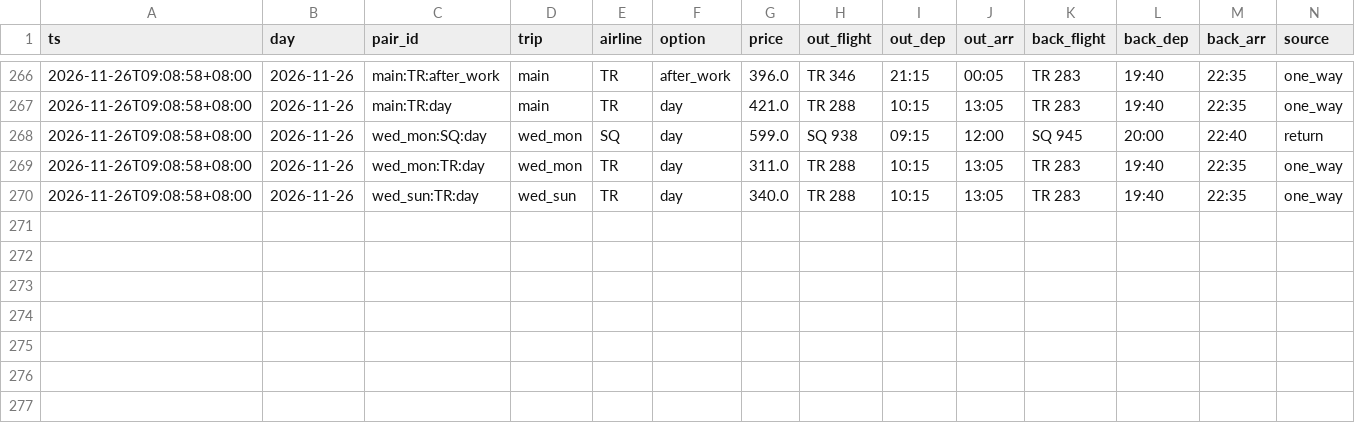
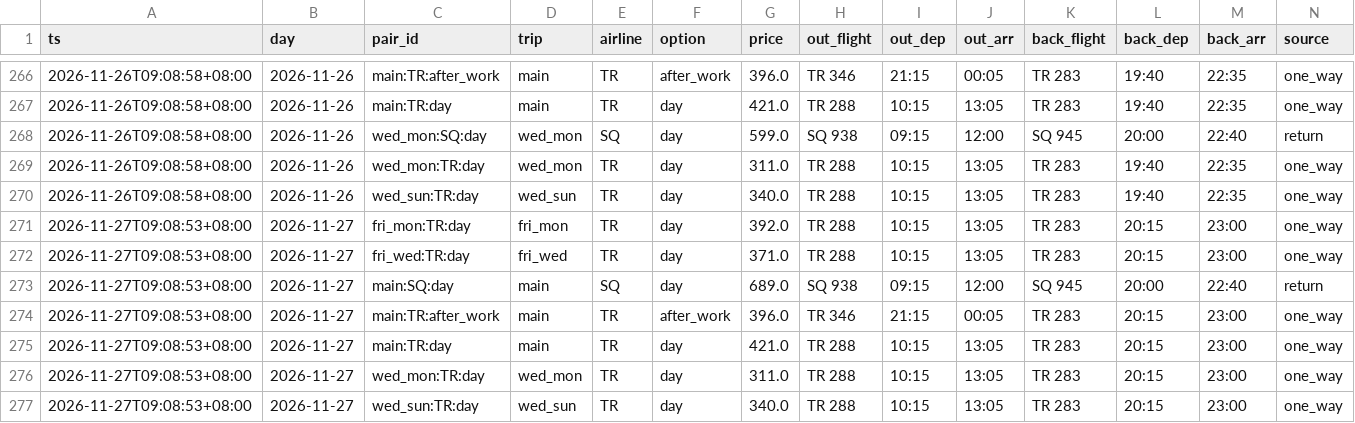
Before and after one commit to plusxjunn/jjwq-flight-tracker, a CSV file: data/prices.csv, drawn as a sheet; only a part is shown, gaps mark what is left out.

```diff
--- a/data/prices.csv
+++ b/data/prices.csv
@@ -270 +270,8 @@ ts,day,pair_id,trip,airline,option,price,out_flight,out_dep,out_arr,back_flight,
 2026-11-26T09:08:58+08:00,2026-11-26,wed_sun:TR:day,wed_sun,TR,day,340.0,TR 288,10:15,13:05,TR 283,19:40,22:35,one_way
+2026-11-27T09:08:53+08:00,2026-11-27,fri_mon:TR:day,fri_mon,TR,day,392.0,TR 288,10:15,13:05,TR 283,20:15,23:00,one_way
+2026-11-27T09:08:53+08:00,2026-11-27,fri_wed:TR:day,fri_wed,TR,day,371.0,TR 288,10:15,13:05,TR 283,20:15,23:00,one_way
+2026-11-27T09:08:53+08:00,2026-11-27,main:SQ:day,main,SQ,day,689.0,SQ 938,09:15,12:00,SQ 945,20:00,22:40,return
+2026-11-27T09:08:53+08:00,2026-11-27,main:TR:after_work,main,TR,after_work,396.0,TR 346,21:15,00:05,TR 283,20:15,23:00,one_way
+2026-11-27T09:08:53+08:00,2026-11-27,main:TR:day,main,TR,day,421.0,TR 288,10:15,13:05,TR 283,20:15,23:00,one_way
+2026-11-27T09:08:53+08:00,2026-11-27,wed_mon:TR:day,wed_mon,TR,day,311.0,TR 288,10:15,13:05,TR 283,20:15,23:00,one_way
+2026-11-27T09:08:53+08:00,2026-11-27,wed_sun:TR:day,wed_sun,TR,day,340.0,TR 288,10:15,13:05,TR 283,20:15,23:00,one_way
```
Also changed, not shown: data/runs.csv, 2 other files.
